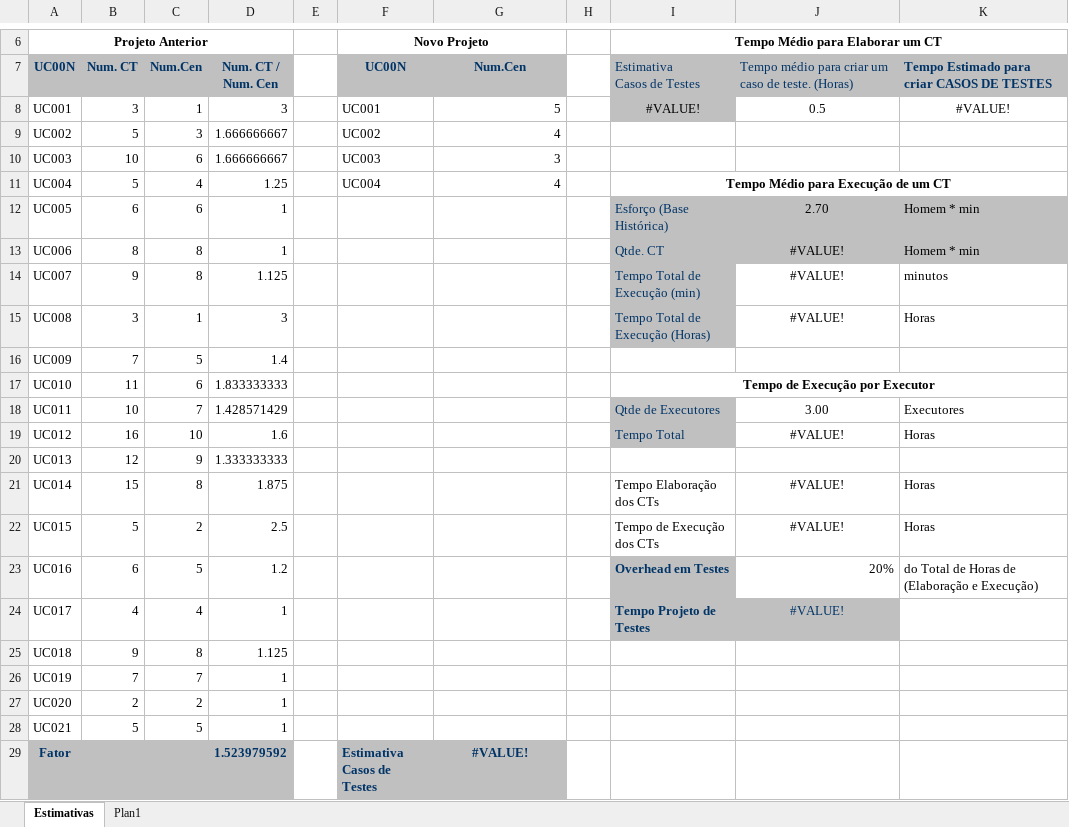
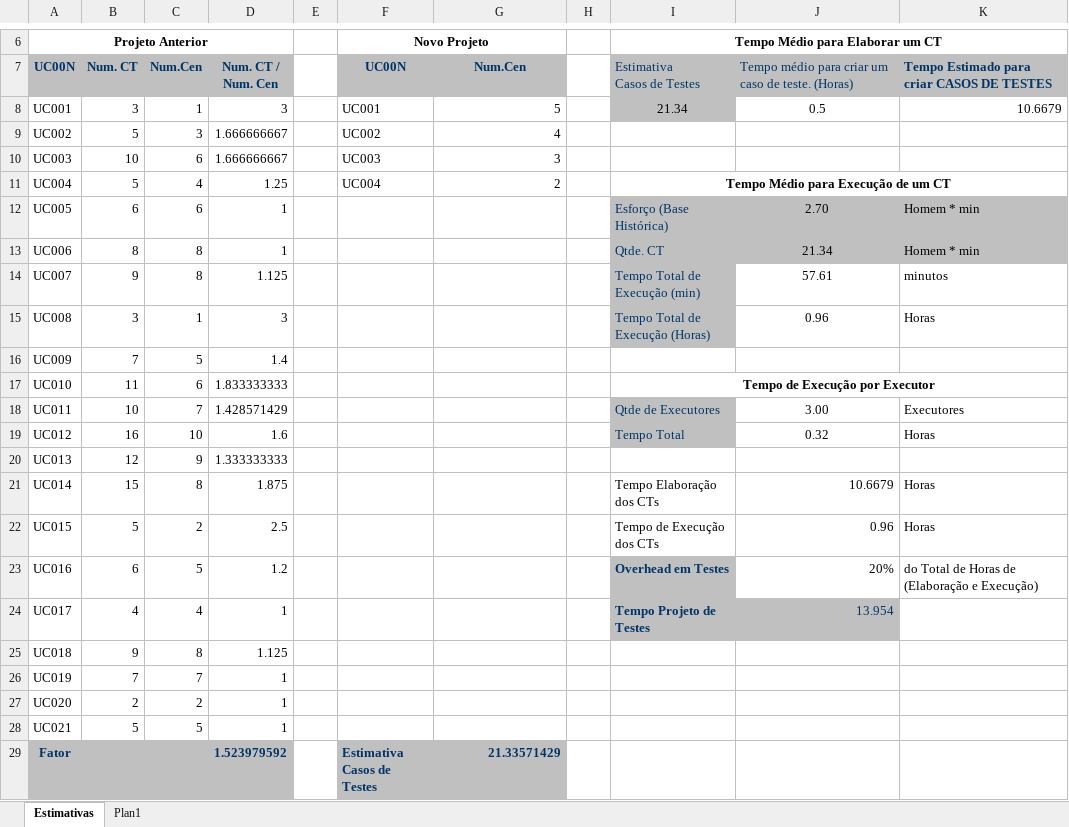
Before and after one commit to michaelquesado/mobile_oil, an Excel workbook: Documentos/Testes/MobOil_ECT_EstimativasCasodeTeste.xlsx, sheet Estimativas, drawn as a sheet; only a part is shown, gaps mark what is left out; values as stored, in another font and other column widths than the file's, no borders; charts and pictures not drawn; the diff names each change by its address in the sheet, - before the commit and + after, or states it on an @@ line.

Commit message:
Atualização do documento MobOil_ECT_EstimativasCasoDeTeste.xlsx
Atualização do campo Num. Cen. do UC004 com o valor 2 no documento
MobOil_ECT_EstimativasCasoDeTeste.xlsx

```diff
--- a/Documentos/Testes/MobOil_ECT_EstimativasCasodeTeste.xlsx (sheet Estimativas)
+++ b/Documentos/Testes/MobOil_ECT_EstimativasCasodeTeste.xlsx (sheet Estimativas)
-I8: #VALUE!
+I8: 21.34
-K8: #VALUE!
+K8: 10.6679
-K8 alignment: center
+K8 alignment: right
-G11: 4
+G11: 2
-J13: #VALUE!
+J13: 21.34
-J14: #VALUE!
+J14: 57.61
-J15: #VALUE!
+J15: 0.96
-J19: #VALUE!
+J19: 0.32
-J21: #VALUE!
+J21: 10.6679
-J21:J22 alignment: center
+J21:J22 alignment: right
-J22: #VALUE!
+J22: 0.96
-J24: #VALUE!
+J24: 13.954
-J24 alignment: center
+J24 alignment: right
-G29: #VALUE!
+G29: 21.33571429
-G29 alignment: center
+G29 alignment: right
```
Also changed, not shown: sheet Plan1.
